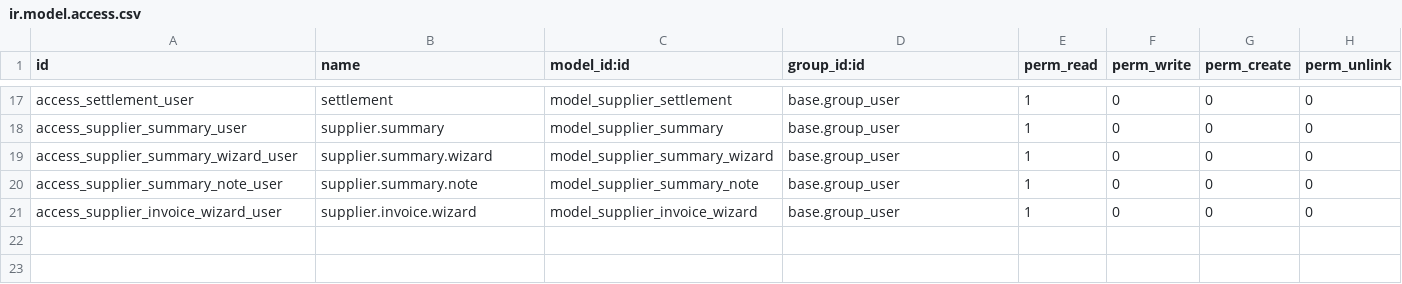
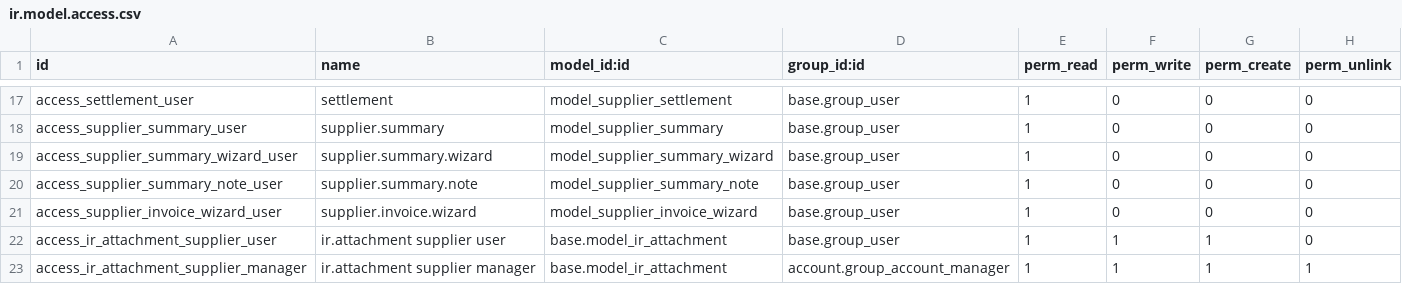
Before and after one commit to somedsale/odoo, a CSV file: addons/vendor_debt_management/security/ir.model.access.csv, drawn as a sheet; only a part is shown, gaps mark what is left out.

```diff
--- a/addons/vendor_debt_management/security/ir.model.access.csv
+++ b/addons/vendor_debt_management/security/ir.model.access.csv
@@ -21 +21,3 @@ access_supplier_summary_note_user,supplier.summary.note,model_supplier_summary_n
 access_supplier_invoice_wizard_user,supplier.invoice.wizard,model_supplier_invoice_wizard,base.group_user,1,0,0,0
+access_ir_attachment_supplier_user,ir.attachment supplier user,base.model_ir_attachment,base.group_user,1,1,1,0
+access_ir_attachment_supplier_manager,ir.attachment supplier manager,base.model_ir_attachment,account.group_account_manager,1,1,1,1
```
Also changed, not shown: addons/mrp_project/security/ir.model.access.csv, 4 other files.
